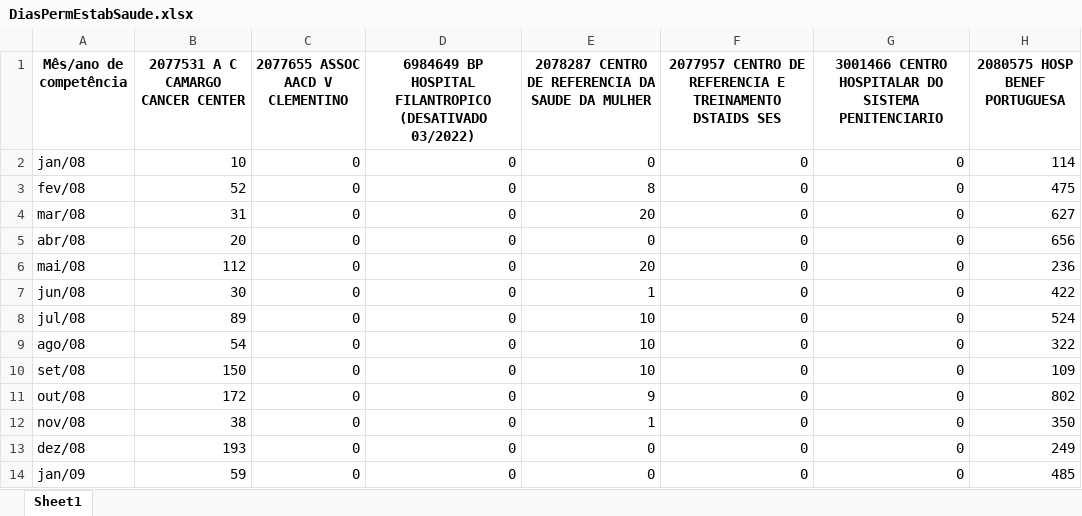
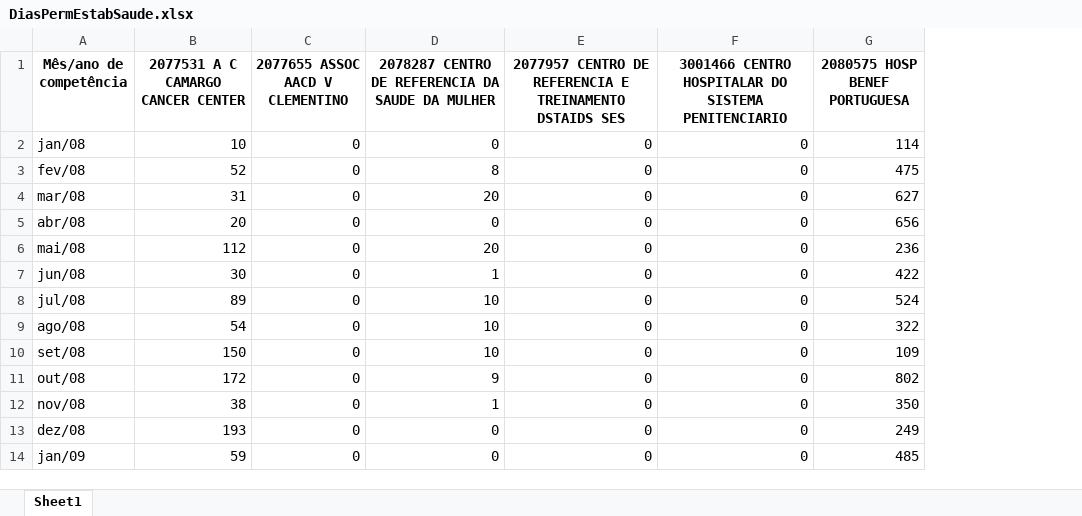
Before and after one commit to edufurlani/DoencasRespiratorias, an Excel workbook: Data/DiasPermEstabSaude.xlsx, sheet Sheet1, drawn as a sheet; only a part is shown; values as stored, in another font and other column widths than the file's, no borders; the diff names each change by its address in the sheet, - before the commit and + after, or states it on an @@ line.

```diff
--- a/Data/DiasPermEstabSaude.xlsx (sheet Sheet1)
+++ b/Data/DiasPermEstabSaude.xlsx (sheet Sheet1)
-column D, rows 1-14: 6984649 BP HOSPITAL FILANTROPICO (DESATIVADO 03/2022) | 0 | 0 | 0 | 0 | 0 | 0 | 0 | 0 | 0 | 0 | 0 | 0 | 0
```
Also changed, not shown: 2 other files.
